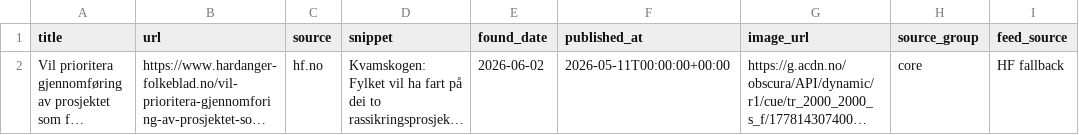
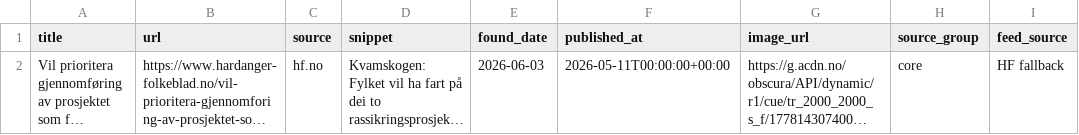
Before and after one commit to naessrobert-ui/visitkvamskogen, a CSV file: public/data/kvamskogen_news.csv, drawn as a sheet; only a part is shown; long unchanged cells end in …; the diff names each change by its address in the sheet, - before the commit and + after, or states it on an @@ line.

```diff
--- a/public/data/kvamskogen_news.csv
+++ b/public/data/kvamskogen_news.csv
-E2 (found_date): 2026-06-02
+E2 (found_date): 2026-06-03
```
Also changed, not shown: 1 other file.
